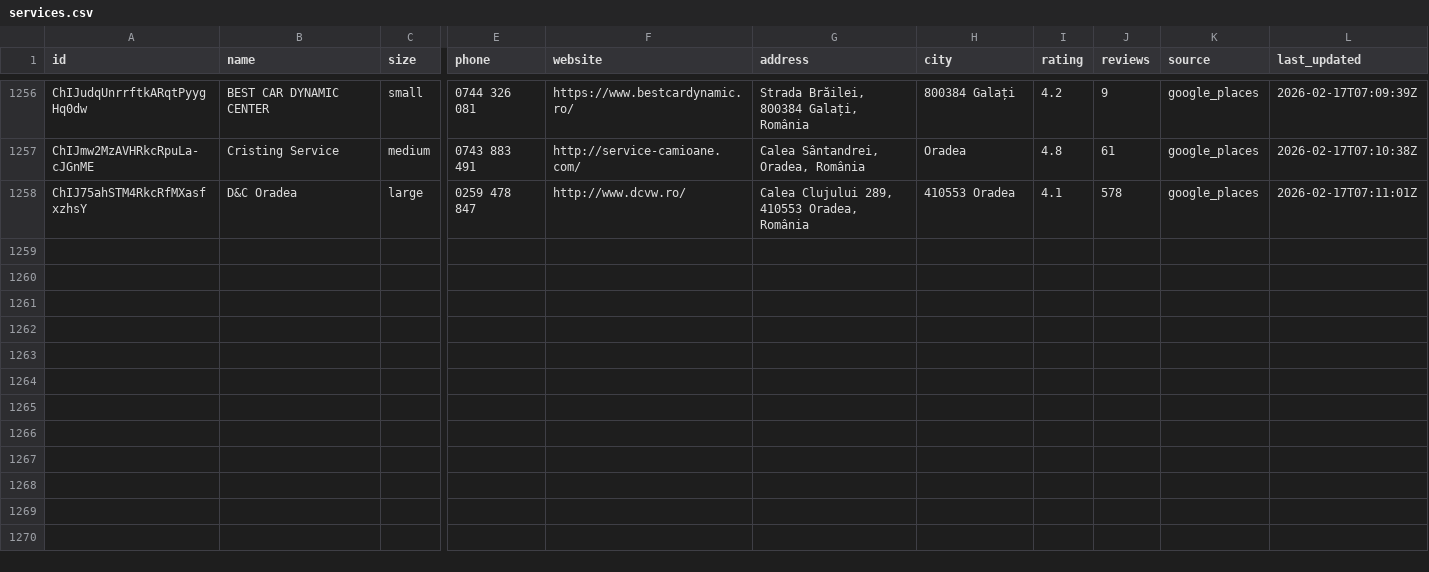
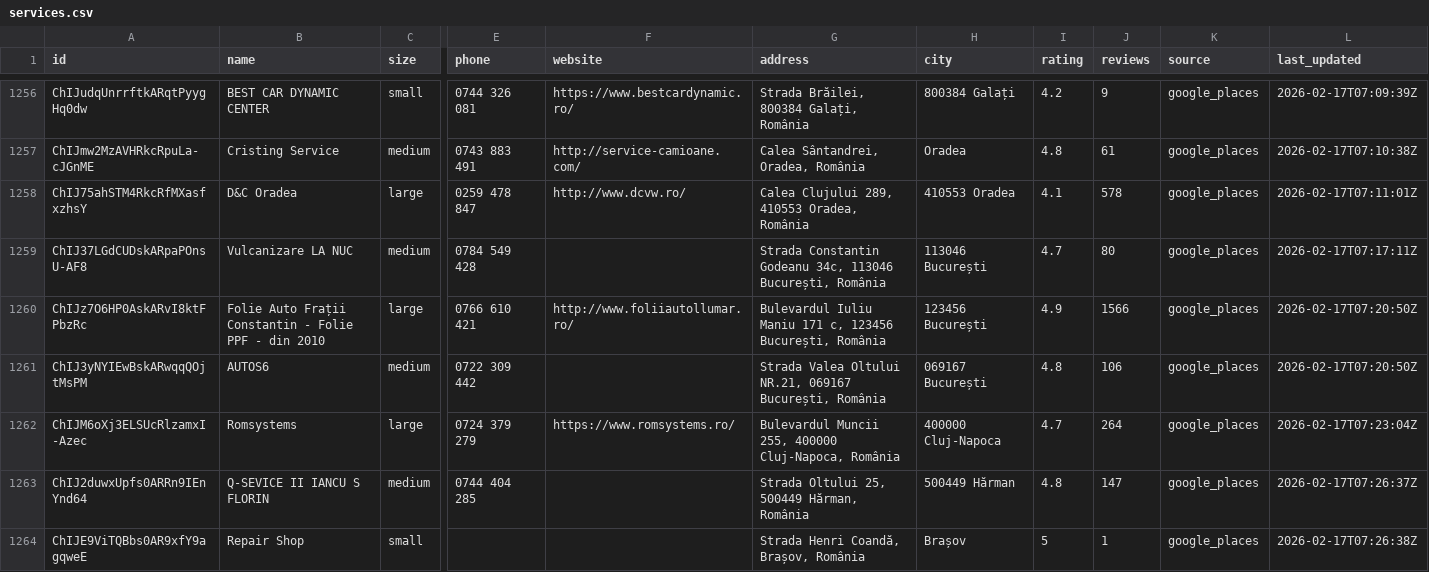
Before and after one commit to thesourr/auto-service-rca-bot, a CSV file: data/services.csv, drawn as a sheet; only a part is shown, gaps mark what is left out; rows hold the shown columns only; the diff names each change by its address in the sheet, - before the commit and + after, or states it on an @@ line.

```diff
--- a/data/services.csv
+++ b/data/services.csv
+row 1259: ChIJ37LGdCUDskARpaPOnsU-AF8 | Vulcanizare LA NUC | medium | 0784 549 428 |  | Strada Constantin Godeanu 34c, 113046 București, România | 113046 București | 4.7 | 80 | google_places | 2026-02-17T07:17:11Z
+row 1260: ChIJz7O6HP0AskARvI8ktFPbzRc | Folie Auto Frații Constantin - Folie PPF - din 2010 | large | 0766 610 421 | http://www.foliiautollumar.ro/ | Bulevardul Iuliu Maniu 171 c, 123456 București, România | 123456 București | 4.9 | 1566 | google_places | 2026-02-17T07:20:50Z
+row 1261: ChIJ3yNYIEwBskARwqqQOjtMsPM | AUTOS6 | medium | 0722 309 442 |  | Strada Valea Oltului NR.21, 069167 București, România | 069167 București | 4.8 | 106 | google_places | 2026-02-17T07:20:50Z
+row 1262: ChIJM6oXj3ELSUcRlzamxI-Azec | Romsystems | large | 0724 379 279 | https://www.romsystems.ro/ | Bulevardul Muncii 255, 400000 Cluj-Napoca, România | 400000 Cluj-Napoca | 4.7 | 264 | google_places | 2026-02-17T07:23:04Z
+row 1263: ChIJ2duwxUpfs0ARRn9IEnYnd64 | Q-SEVICE II IANCU S FLORIN | medium | 0744 404 285 |  | Strada Oltului 25, 500449 Hărman, România | 500449 Hărman | 4.8 | 147 | google_places | 2026-02-17T07:26:37Z
+row 1264: ChIJE9ViTQBbs0AR9xfY9agqweE | Repair Shop | small |  |  | Strada Henri Coandă, Brașov, România | Brașov | 5 | 1 | google_places | 2026-02-17T07:26:38Z
```
Also changed, not shown: 1 other file.
